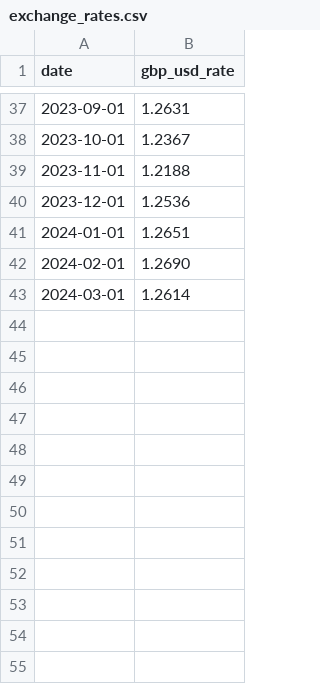
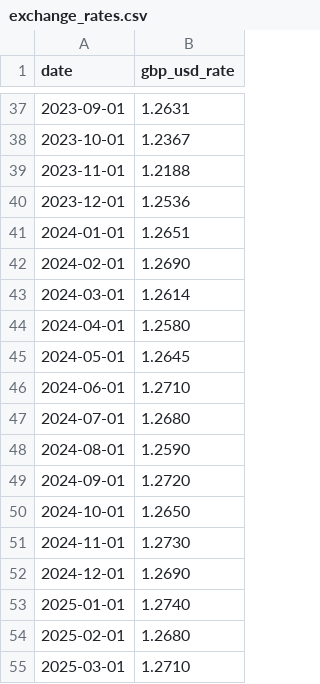
Before and after one commit to Mazide/CapitalGainCalc, a CSV file: exchange_rates.csv, drawn as a sheet; only a part is shown, gaps mark what is left out.

```diff
--- a/exchange_rates.csv
+++ b/exchange_rates.csv
@@ -43 +43,13 @@ date,gbp_usd_rate
 2024-03-01,1.2614
+2024-04-01,1.2580
+2024-05-01,1.2645
+2024-06-01,1.2710
+2024-07-01,1.2680
+2024-08-01,1.2590
+2024-09-01,1.2720
+2024-10-01,1.2650
+2024-11-01,1.2730
+2024-12-01,1.2690
+2025-01-01,1.2740
+2025-02-01,1.2680
+2025-03-01,1.2710
```
Also changed, not shown: 1 other file.
